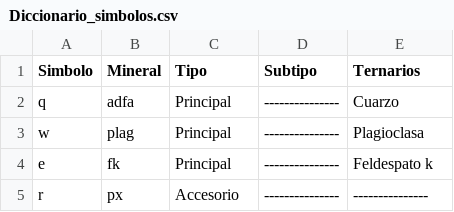
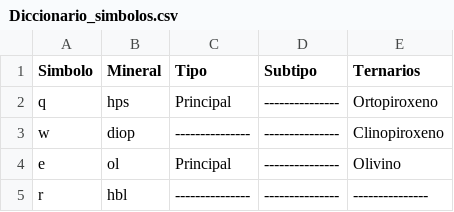
Before and after one commit to joaramirezra/gestion_micro, a CSV file: archivos/Diccionario_simbolos.csv, drawn as a sheet.

```diff
--- a/archivos/Diccionario_simbolos.csv
+++ b/archivos/Diccionario_simbolos.csv
@@ -1,5 +1,5 @@
 Simbolo;Mineral;Tipo;Subtipo;Ternarios
-q;adfa;Principal;---------------;Cuarzo
-w;plag;Principal;---------------;Plagioclasa
-e;fk;Principal;---------------;Feldespato k
-r;px;Accesorio;---------------;---------------
+q;hps;Principal;---------------;Ortopiroxeno
+w;diop;---------------;---------------;Clinopiroxeno
+e;ol;Principal;---------------;Olivino
+r;hbl;---------------;---------------;---------------
```
Also changed, not shown: 8 other files.
